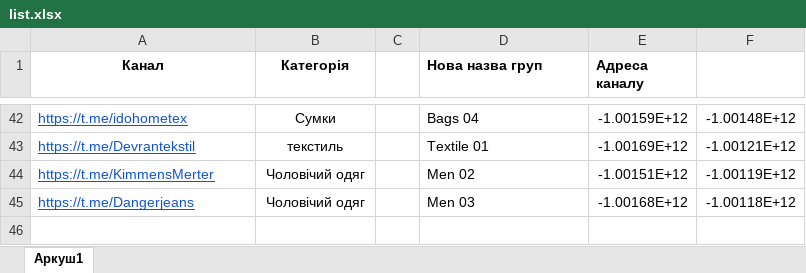
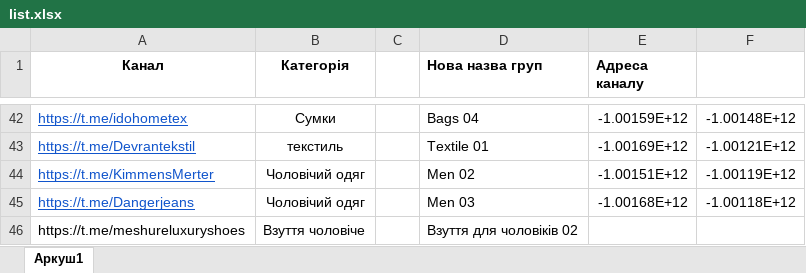
Before and after one commit to elaiviaien/seller_bot, an Excel workbook: list.xlsx, sheet Аркуш1, drawn as a sheet; only a part is shown, gaps mark what is left out; values as stored, in another font and other column widths than the file's, no borders; the diff names each change by its address in the sheet, - before the commit and + after, or states it on an @@ line.

```diff
--- a/list.xlsx (sheet Аркуш1)
+++ b/list.xlsx (sheet Аркуш1)
+row 46: https://t.me/meshureluxuryshoes | Взуття чоловіче |  | Взуття для чоловіків 02
```
Also changed, not shown: categories.xlsx, 6 other files.
